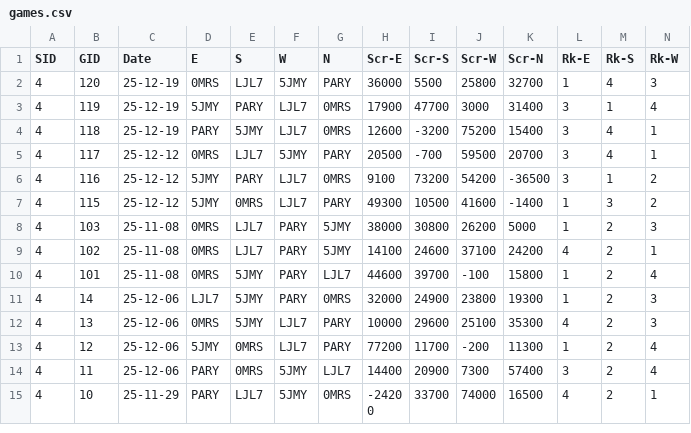
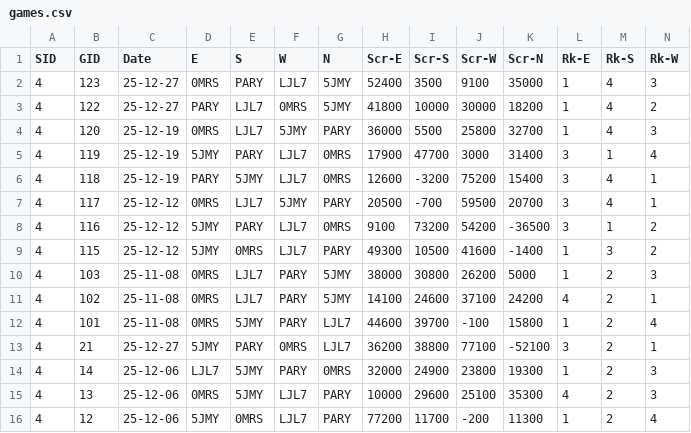
Before and after one commit to ShiningCrevice/DLeague-Data, a CSV file: data/games.csv, drawn as a sheet; only a part is shown; the shorter side is filled out with more unchanged rows; rows hold the shown columns only; the diff names each change by its address in the sheet, - before the commit and + after, or states it on an @@ line.

```diff
--- a/data/games.csv
+++ b/data/games.csv
+row 2: 4 | 123 | 25-12-27 | 0MRS | PARY | LJL7 | 5JMY | 52400 | 3500 | 9100 | 35000 | 1 | 4 | 3
+row 3: 4 | 122 | 25-12-27 | PARY | LJL7 | 0MRS | 5JMY | 41800 | 10000 | 30000 | 18200 | 1 | 4 | 2
+row 13: 4 | 21 | 25-12-27 | 5JMY | PARY | 0MRS | LJL7 | 36200 | 38800 | 77100 | -52100 | 3 | 2 | 1
```
Also changed, not shown: data/rounds.csv, statistics/S4.csv, 4 other files.
